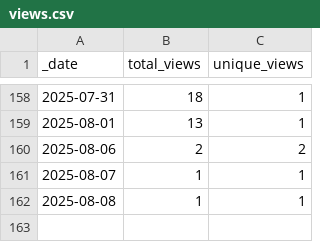
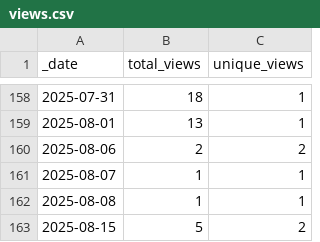
Before and after one commit to ansible-middleware/amq_streams, a CSV file: traffic/views.csv, drawn as a sheet; only a part is shown, gaps mark what is left out; the diff names each change by its address in the sheet, - before the commit and + after, or states it on an @@ line.

```diff
--- a/traffic/views.csv
+++ b/traffic/views.csv
+row 163: 2025-08-15 | 5 | 2
```
Also changed, not shown: traffic/clones.csv, 1 other file.
